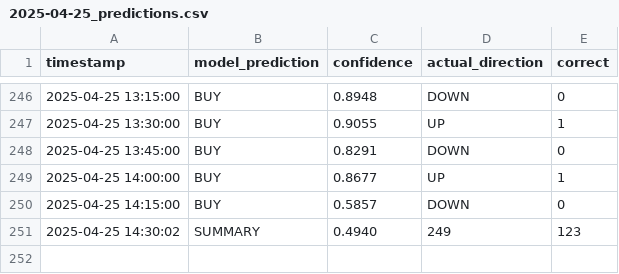
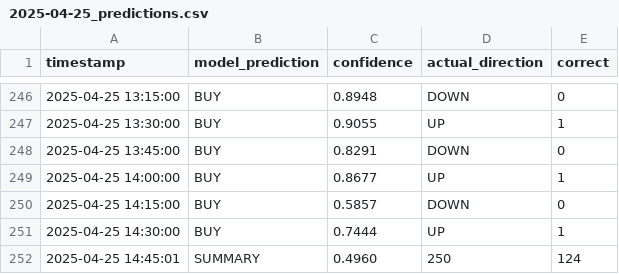
Before and after one commit to iamyusufgoktas/ml-trader1-logs, a CSV file: prediction_logs/2025-04-25_predictions.csv, drawn as a sheet; only a part is shown, gaps mark what is left out.

Commit message:
Update prediction data 2025-04-25T14:45:01.848486+00:00

```diff
--- a/prediction_logs/2025-04-25_predictions.csv
+++ b/prediction_logs/2025-04-25_predictions.csv
@@ -250,2 +250,3 @@ timestamp,model_prediction,confidence,actual_direction,correct
 2025-04-25 14:15:00,BUY,0.5857,DOWN,0
-2025-04-25 14:30:02,SUMMARY,0.4940,249,123
+2025-04-25 14:30:00,BUY,0.7444,UP,1
+2025-04-25 14:45:01,SUMMARY,0.4960,250,124
```
